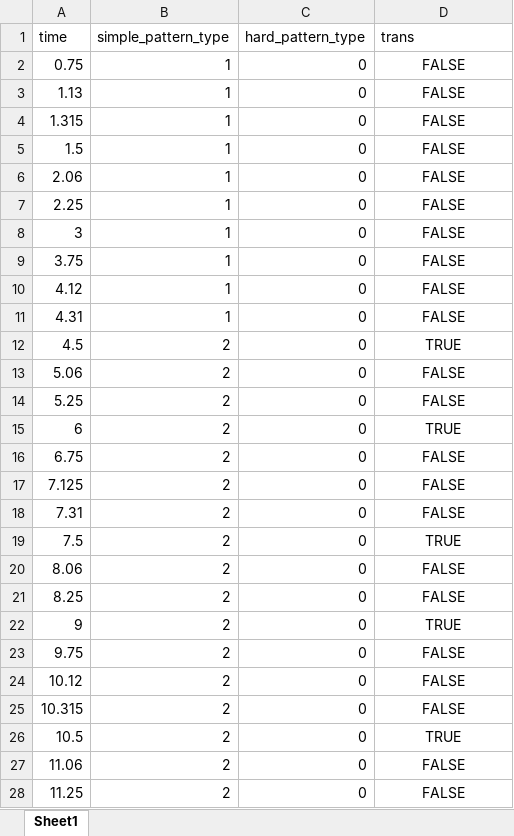
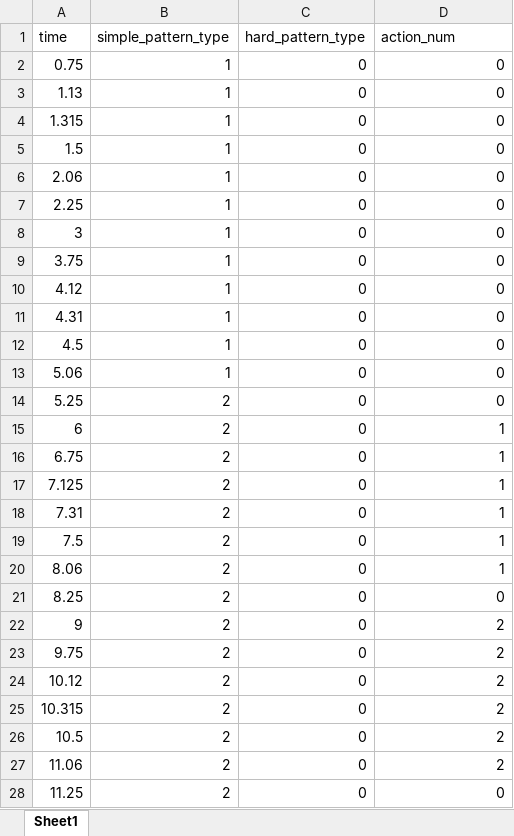
Before and after one commit to junhee4613/idle, an Excel workbook: DragAndDrop/Assets/5.Data/HyeongSeok_stage1_data.xlsx, sheet Sheet1, drawn as a sheet; only a part is shown; values as stored, in another font and other column widths than the file's, no borders; the diff covers the shown part only; the diff names each change by its address in the sheet, - before the commit and + after, or states it on an @@ line.

```diff
--- a/DragAndDrop/Assets/5.Data/HyeongSeok_stage1_data.xlsx (sheet Sheet1)
+++ b/DragAndDrop/Assets/5.Data/HyeongSeok_stage1_data.xlsx (sheet Sheet1)
-D1: trans
+D1: action_num
-D2:D11 (action_num): FALSE
+D2:D11 (action_num): 0
-D2:D28 alignment: center
+D2:D28 alignment: right
-B12:B13 (simple_pattern_type): 2
+B12:B13 (simple_pattern_type): 1
-D12 (action_num): TRUE
+D12 (action_num): 0
-D13:D14 (action_num): FALSE
+D13:D14 (action_num): 0
-D15 (action_num): TRUE
+D15 (action_num): 1
-D16:D18 (action_num): FALSE
+D16:D18 (action_num): 1
-D19 (action_num): TRUE
+D19 (action_num): 1
-D20 (action_num): FALSE
+D20 (action_num): 1
-D21 (action_num): FALSE
+D21 (action_num): 0
-D22 (action_num): TRUE
+D22 (action_num): 2
-D23:D25 (action_num): FALSE
+D23:D25 (action_num): 2
-D26 (action_num): TRUE
+D26 (action_num): 2
-D27 (action_num): FALSE
+D27 (action_num): 2
-D28 (action_num): FALSE
+D28 (action_num): 0
```
Also changed, not shown: 26 added rows, 16 edited cells and cell formats elsewhere in this sheet.
